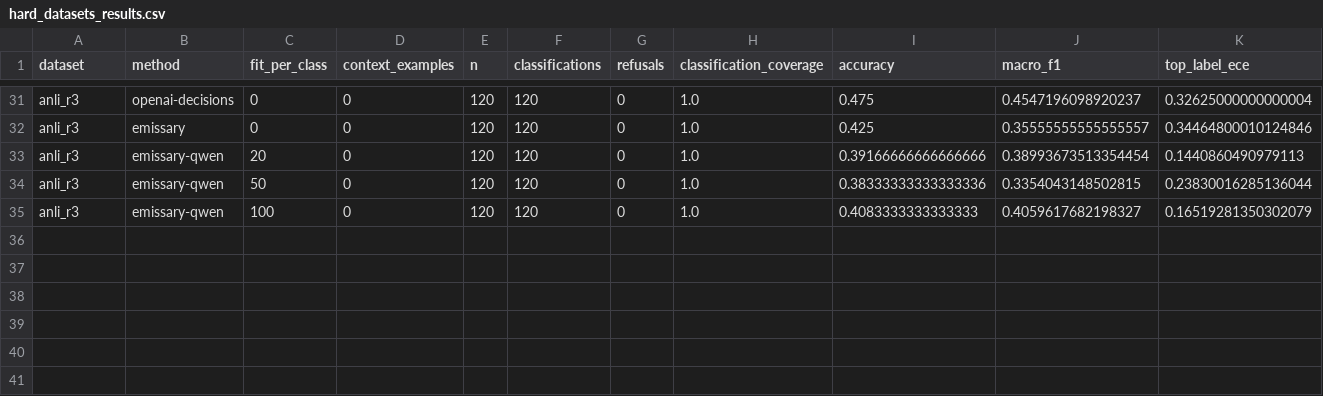
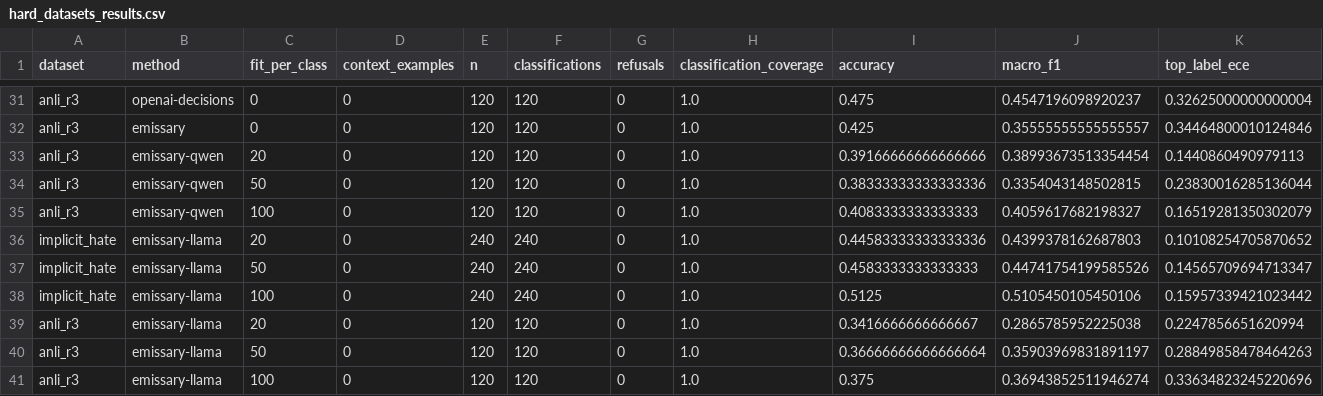
Before and after one commit to lucasbiagettia/llm-classifier-bench, a CSV file: reports/v2/hard_datasets_results.csv, drawn as a sheet; only a part is shown, gaps mark what is left out; rows hold the shown columns only; the diff names each change by its address in the sheet, - before the commit and + after, or states it on an @@ line.

Commit message:
Publish successful Llama results on hard datasets

```diff
--- a/reports/v2/hard_datasets_results.csv
+++ b/reports/v2/hard_datasets_results.csv
+row 36: implicit_hate | emissary-llama | 20 | 0 | 240 | 240 | 0 | 1.0 | 0.44583333333333336 | 0.4399378162687803 | 0.10108254705870652
+row 37: implicit_hate | emissary-llama | 50 | 0 | 240 | 240 | 0 | 1.0 | 0.4583333333333333 | 0.44741754199585526 | 0.14565709694713347
+row 38: implicit_hate | emissary-llama | 100 | 0 | 240 | 240 | 0 | 1.0 | 0.5125 | 0.5105450105450106 | 0.15957339421023442
+row 39: anli_r3 | emissary-llama | 20 | 0 | 120 | 120 | 0 | 1.0 | 0.3416666666666667 | 0.2865785952225038 | 0.2247856651620994
+row 40: anli_r3 | emissary-llama | 50 | 0 | 120 | 120 | 0 | 1.0 | 0.36666666666666664 | 0.35903969831891197 | 0.28849858478464263
+row 41: anli_r3 | emissary-llama | 100 | 0 | 120 | 120 | 0 | 1.0 | 0.375 | 0.36943852511946274 | 0.33634823245220696
```
Also changed, not shown: 9 other files.
